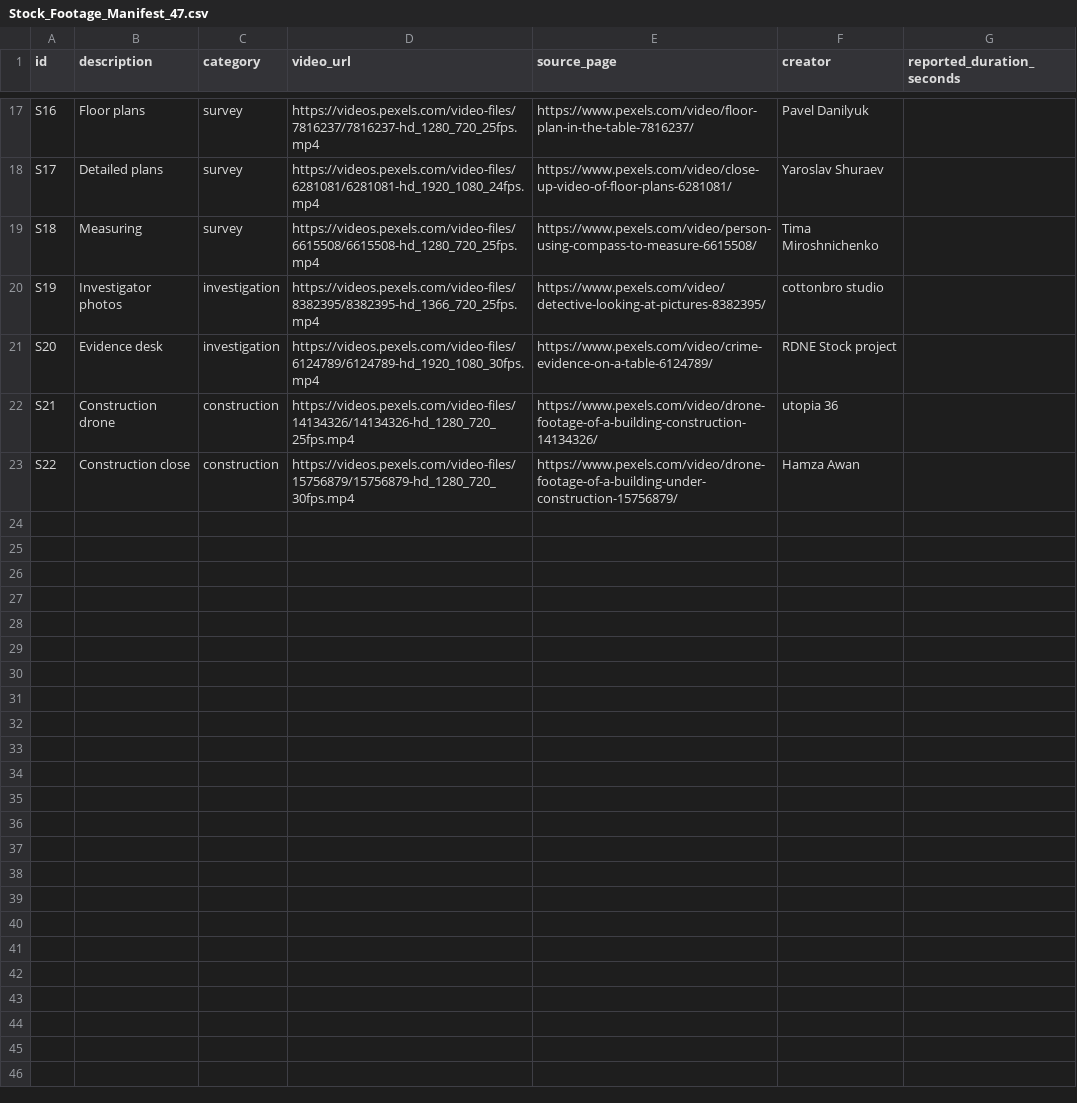
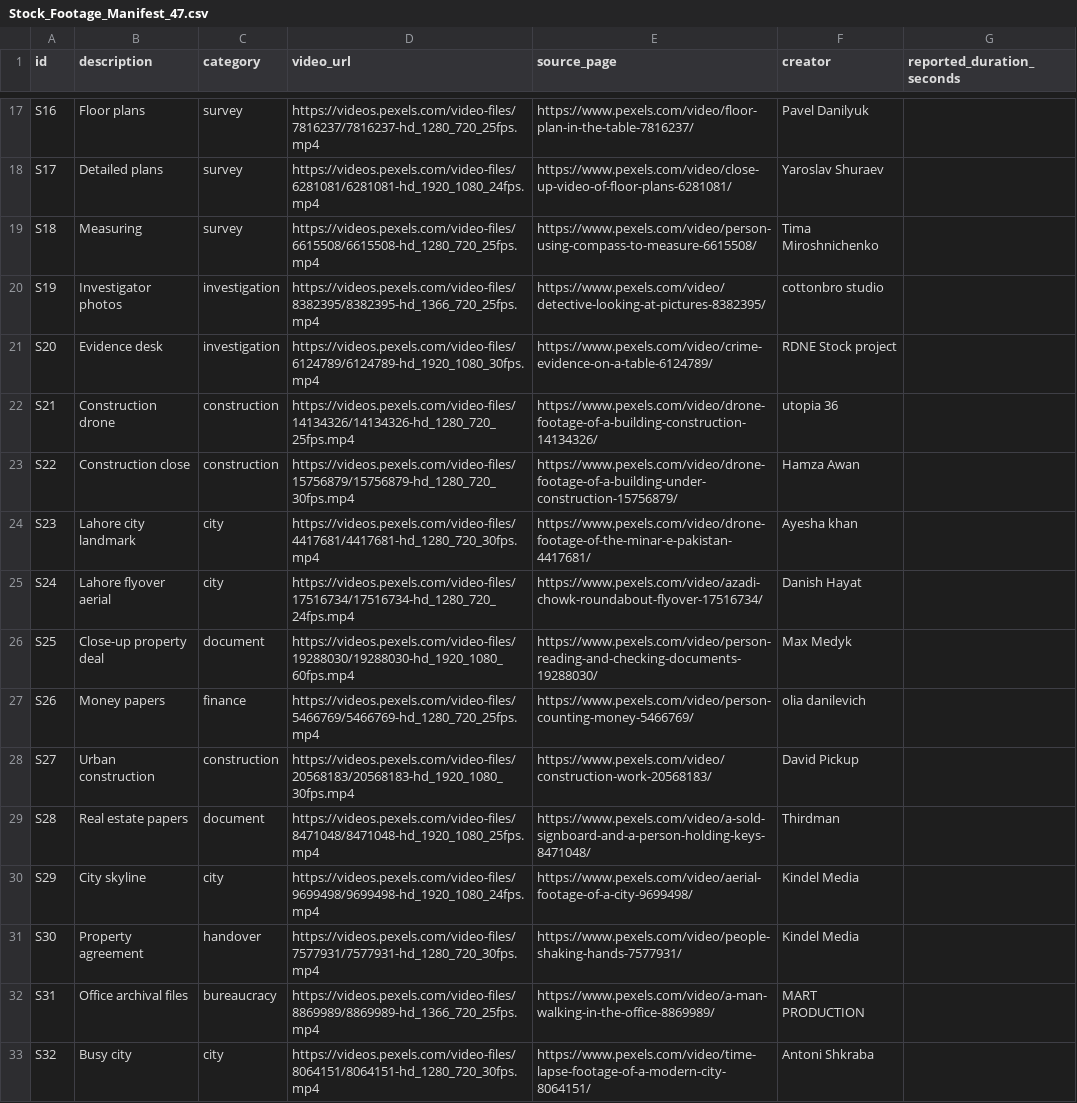
Before and after one commit to Mueed406/pakistan-property-documentary-render, a CSV file: Stock_Footage_Manifest_47.csv, drawn as a sheet; only a part is shown, gaps mark what is left out; the diff names each change by its address in the sheet, - before the commit and + after, or states it on an @@ line.

Commit message:
Improve documentary to full-length narrated cut with original score and tighter editing

```diff
--- a/Stock_Footage_Manifest_47.csv
+++ b/Stock_Footage_Manifest_47.csv
+row 24: S23 | Lahore city landmark | city | https://videos.pexels.com/video-files/4417681/4417681-hd_1280_720_30fps.mp4 | https://www.pexels.com/video/drone-footage-of-the-minar-e-pakistan-4417681/ | Ayesha khan
+row 25: S24 | Lahore flyover aerial | city | https://videos.pexels.com/video-files/17516734/17516734-hd_1280_720_24fps.mp4 | https://www.pexels.com/video/azadi-chowk-roundabout-flyover-17516734/ | Danish Hayat
+row 26: S25 | Close-up property deal | document | https://videos.pexels.com/video-files/19288030/19288030-hd_1920_1080_60fps.mp4 | https://www.pexels.com/video/person-reading-and-checking-documents-19288030/ | Max Medyk
+row 27: S26 | Money papers | finance | https://videos.pexels.com/video-files/5466769/5466769-hd_1280_720_25fps.mp4 | https://www.pexels.com/video/person-counting-money-5466769/ | olia danilevich
+row 28: S27 | Urban construction | construction | https://videos.pexels.com/video-files/20568183/20568183-hd_1920_1080_30fps.mp4 | https://www.pexels.com/video/construction-work-20568183/ | David Pickup
+row 29: S28 | Real estate papers | document | https://videos.pexels.com/video-files/8471048/8471048-hd_1920_1080_25fps.mp4 | https://www.pexels.com/video/a-sold-signboard-and-a-person-holding-keys-8471048/ | Thirdman
+row 30: S29 | City skyline | city | https://videos.pexels.com/video-files/9699498/9699498-hd_1920_1080_24fps.mp4 | https://www.pexels.com/video/aerial-footage-of-a-city-9699498/ | Kindel Media
+row 31: S30 | Property agreement | handover | https://videos.pexels.com/video-files/7577931/7577931-hd_1280_720_30fps.mp4 | https://www.pexels.com/video/people-shaking-hands-7577931/ | Kindel Media
+row 32: S31 | Office archival files | bureaucracy | https://videos.pexels.com/video-files/8869989/8869989-hd_1366_720_25fps.mp4 | https://www.pexels.com/video/a-man-walking-in-the-office-8869989/ | MART PRODUCTION
+row 33: S32 | Busy city | city | https://videos.pexels.com/video-files/8064151/8064151-hd_1280_720_30fps.mp4 | https://www.pexels.com/video/time-lapse-footage-of-a-modern-city-8064151/ | Antoni Shkraba
```
Also changed, not shown: 6 other files.
